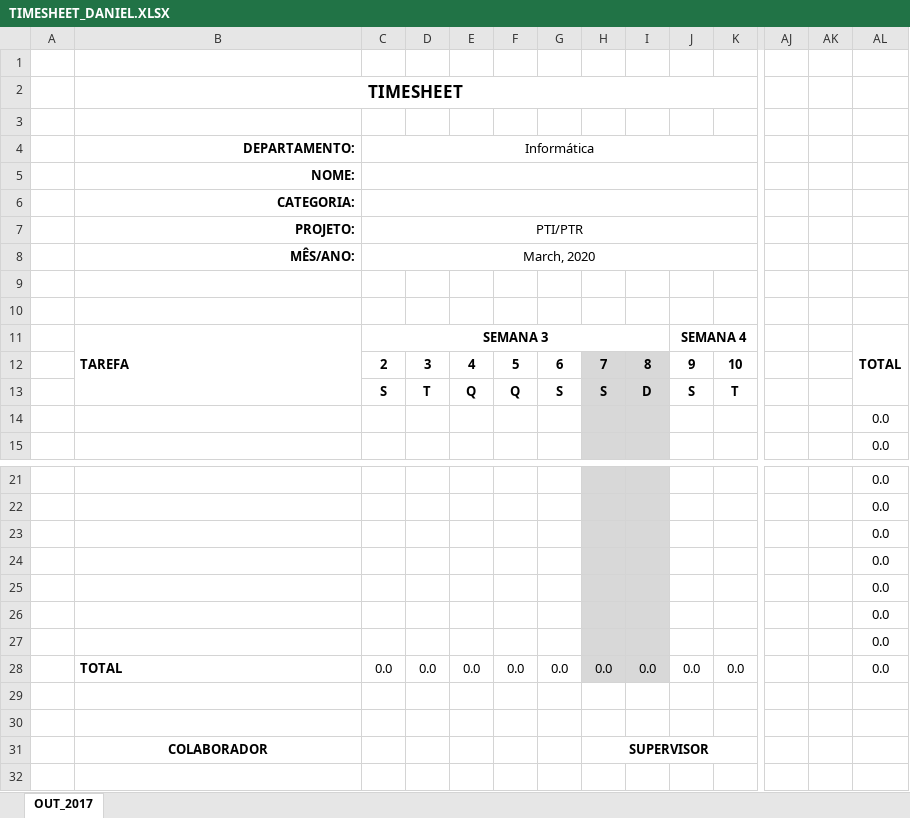
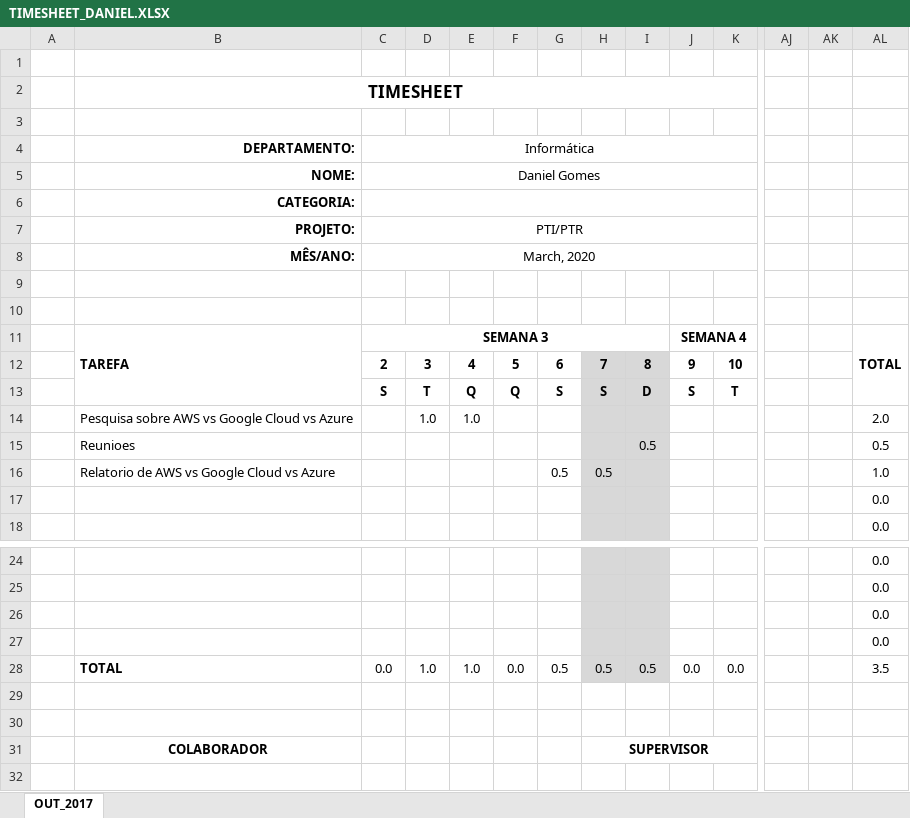
Before and after one commit to mathieucaroff/floofpoof, an Excel workbook: PTI/Semanas/semana_3/TIMESHEET_DANIEL.XLSX, sheet OUT_2017, drawn as a sheet; only a part is shown, gaps mark what is left out; values as stored, in another font and other column widths than the file's, no borders; charts and pictures not drawn; removed rows and columns are numbered as before the commit, all else as after; rows hold the shown columns only; the diff names each change by its address in the sheet, - before the commit and + after, or states it on an @@ line.

Commit message:
Update TIMESHEET_DANIEL.XLSX

```diff
--- a/PTI/Semanas/semana_3/TIMESHEET_DANIEL.XLSX (sheet OUT_2017)
+++ b/PTI/Semanas/semana_3/TIMESHEET_DANIEL.XLSX (sheet OUT_2017)
-C5 (Informática): (empty)
+C5 (Informática): Daniel Gomes
+row 14:  | Pesquisa sobre AWS vs Google Cloud vs Azure |  | 1.0 | 1.0 |  |  |  |  |  |  |  |  | 2.0
+row 15:  | Reunioes |  |  |  |  |  |  | 0.5 |  |  |  |  | 0.5
+row 16:  | Relatorio de AWS vs Google Cloud vs Azure |  |  |  |  | 0.5 | 0.5 |  |  |  |  |  | 1.0
-row 25:  |  |  |  |  |  |  |  |  |  |  |  |  | 0.0
-row 26:  |  |  |  |  |  |  |  |  |  |  |  |  | 0.0
-row 27:  |  |  |  |  |  |  |  |  |  |  |  |  | 0.0
-D28: 0.0
+D28: 1.0
-E28: 0.0
+E28: 1.0
-G28: 0.0
+G28: 0.5
-H28: 0.0
+H28: 0.5
-I28: 0.0
+I28: 0.5
-AL28: 0.0
+AL28: 3.5
```
Also changed, not shown: formulas that keep their value, charts or pictures.
